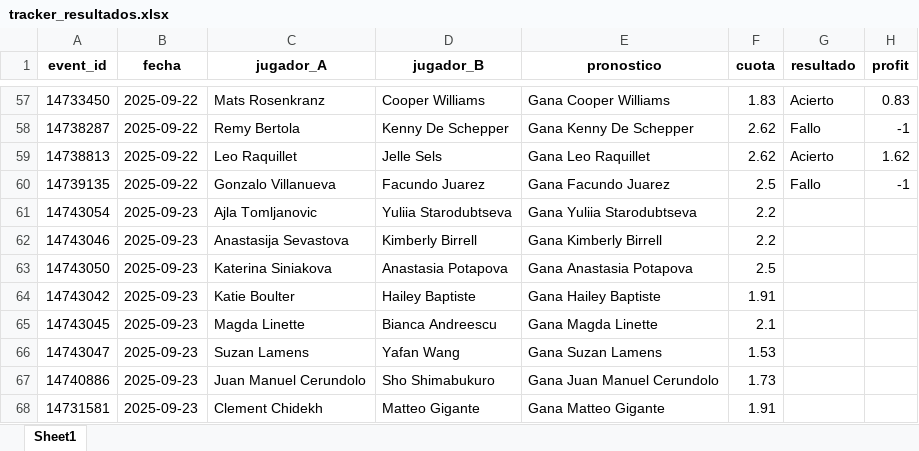
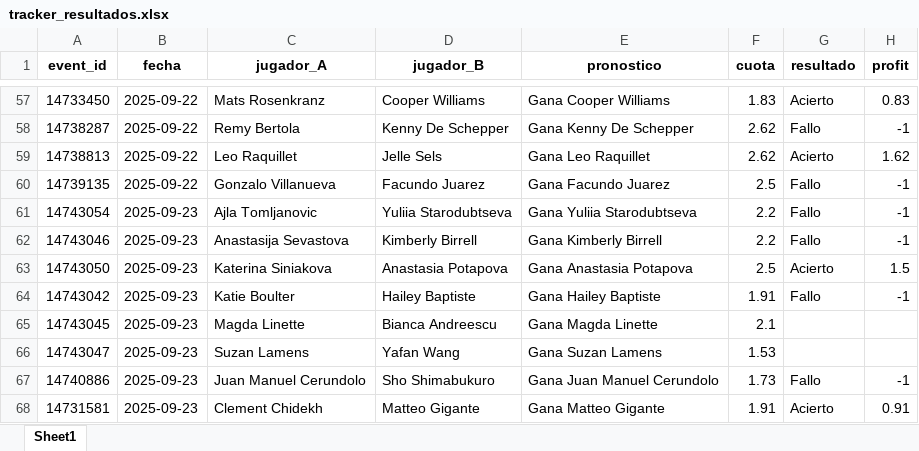
Before and after one commit to andreuroigv/tennis-tracker-app, an Excel workbook: tracker_resultados.xlsx, sheet Sheet1, drawn as a sheet; only a part is shown, gaps mark what is left out; values as stored, in another font and other column widths than the file's, no borders; the diff names each change by its address in the sheet, - before the commit and + after, or states it on an @@ line.

Commit message:
🔄 Actualización automática del tracker

```diff
--- a/tracker_resultados.xlsx (sheet Sheet1)
+++ b/tracker_resultados.xlsx (sheet Sheet1)
-G61:G62 (resultado): (empty)
+G61:G62 (resultado): Fallo
-H61:H62 (profit): (empty)
+H61:H62 (profit): -1
-G63 (resultado): (empty)
+G63 (resultado): Acierto
-H63 (profit): (empty)
+H63 (profit): 1.5
-G64 (resultado): (empty)
+G64 (resultado): Fallo
-H64 (profit): (empty)
+H64 (profit): -1
-G67 (resultado): (empty)
+G67 (resultado): Fallo
-H67 (profit): (empty)
+H67 (profit): -1
-G68 (resultado): (empty)
+G68 (resultado): Acierto
-H68 (profit): (empty)
+H68 (profit): 0.91
```
